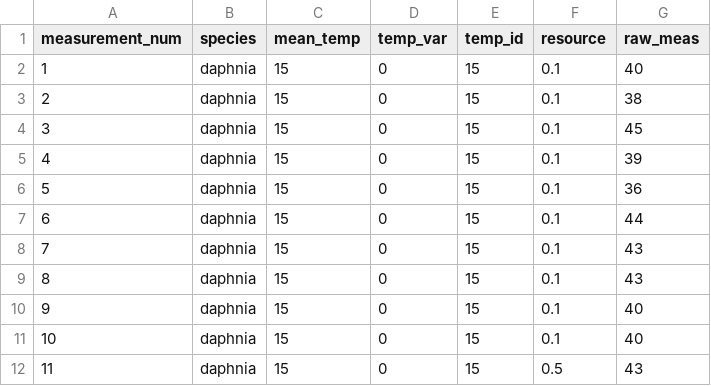
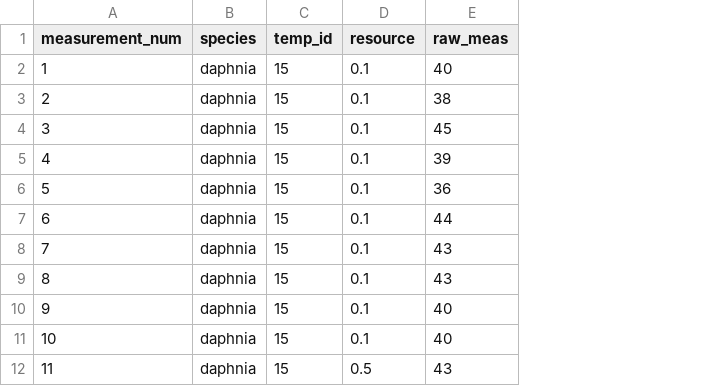
Before and after one commit to dcsuh/temp_rsc_zoops, a CSV file: raw_data/day5_length.csv, drawn as a sheet; only a part is shown; the diff names each change by its address in the sheet, - before the commit and + after, or states it on an @@ line.

```diff
--- a/raw_data/day5_length.csv
+++ b/raw_data/day5_length.csv
-column C (mean_temp), rows 2-12: all 15
-column D (temp_var), rows 2-12: all 0
```
Also changed, not shown: raw_data/foraging.csv, 3 other files.
